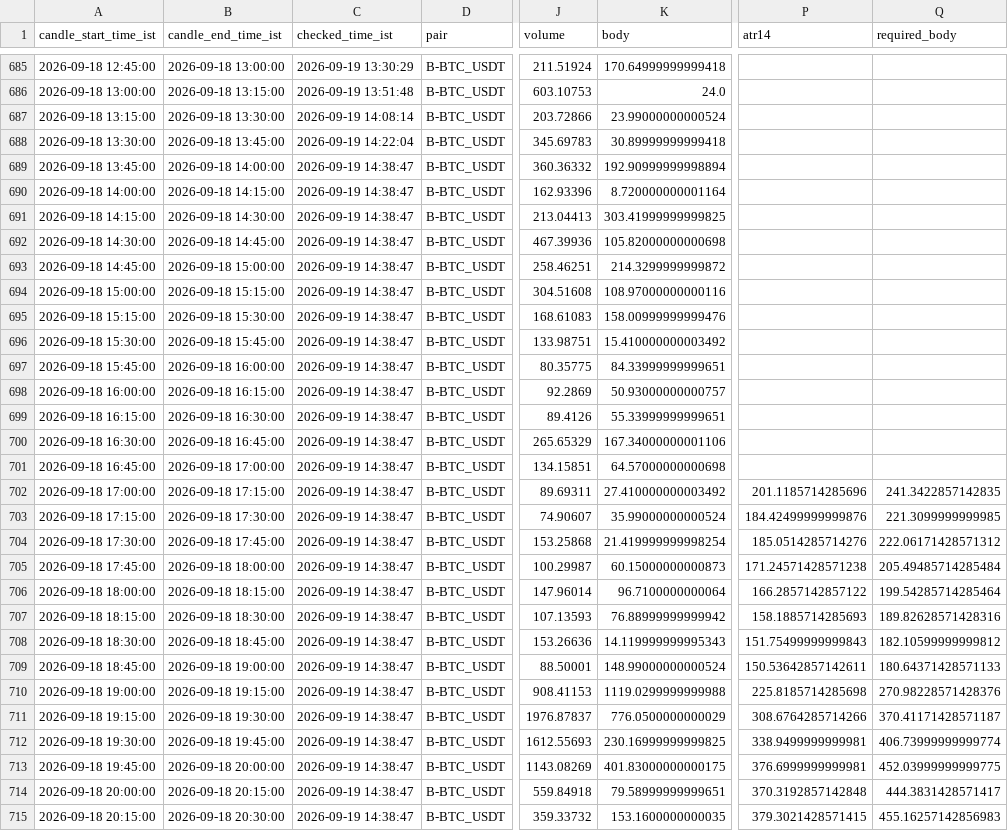
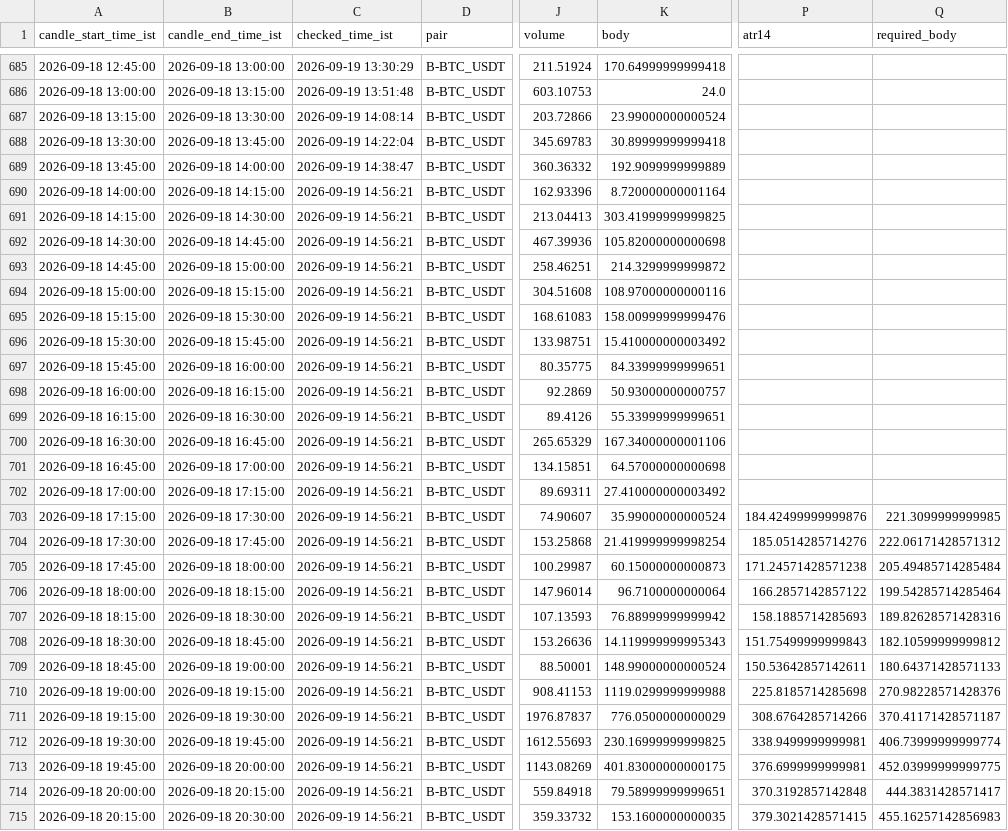
Before and after one commit to bera993258-design/coindcx-candle-alert, a CSV file: output/closed_candles_history.csv, drawn as a sheet; only a part is shown, gaps mark what is left out; the diff covers the shown part only; the diff names each change by its address in the sheet, - before the commit and + after, or states it on an @@ line.

```diff
--- a/output/closed_candles_history.csv
+++ b/output/closed_candles_history.csv
-K689 (body): 192.90999999998894
+K689 (body): 192.9099999999889
-C690:C715 (checked_time_ist): 2026-09-19 14:38:47
+C690:C715 (checked_time_ist): 2026-09-19 14:56:21
-P702 (atr14): 201.1185714285696
+P702 (atr14): (empty)
-Q702 (required_body): 241.3422857142835
+Q702 (required_body): (empty)
```
Also changed, not shown: 1 added row and 72 edited cells elsewhere in this file, output/live_result.csv, 1 other file.
